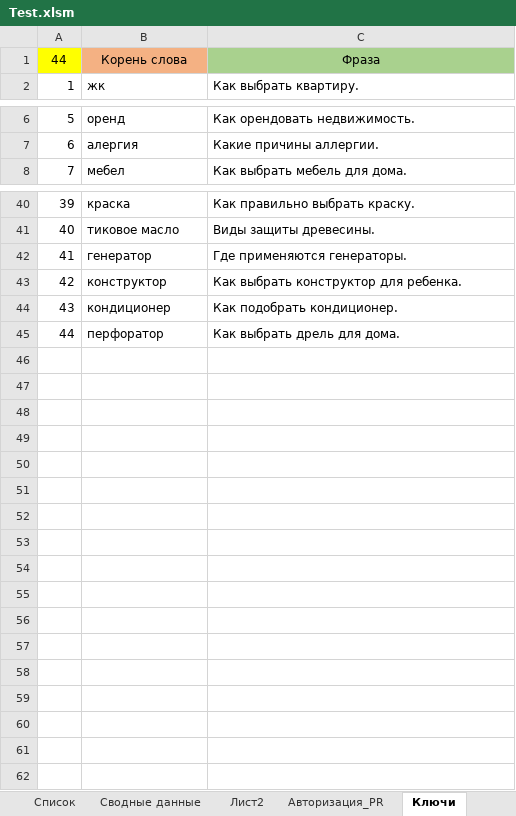
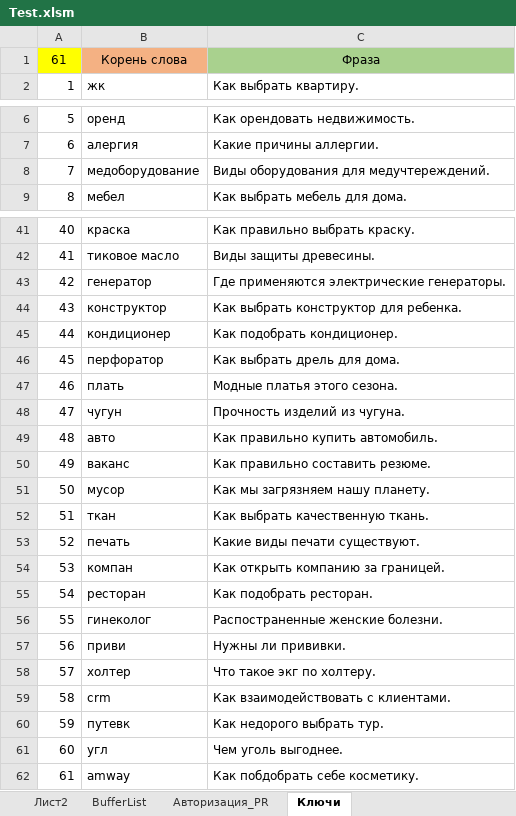
Before and after one commit to Goodron1981/MyMacros-master, an Excel workbook: Test.xlsm, sheet Ключи, drawn as a sheet; only a part is shown, gaps mark what is left out; values as stored, in another font and other column widths than the file's, no borders; addresses are those after the commit; the diff names each change by its address in the sheet, - before the commit and + after, or states it on an @@ line.

```diff
--- a/Test.xlsm (sheet Ключи)
+++ b/Test.xlsm (sheet Ключи)
+sheet tab: BufferList
@@ column A renumbered between rows 1 and 46 @@
+row 8: 7 | медоборудование | Виды оборудования для медучтереждений.
-C43: Где применяются генераторы.
+C43: Где применяются электрические генераторы.
+row 47: 46 | плать | Модные платья этого сезона.
+row 48: 47 | чугун | Прочность изделий из чугуна.
+row 49: 48 | авто | Как правильно купить автомобиль.
+row 50: 49 | ваканс | Как правильно составить резюме.
+row 51: 50 | мусор | Как мы загрязняем нашу планету.
+row 52: 51 | ткан | Как выбрать качественную ткань.
+row 53: 52 | печать | Какие виды печати существуют.
+row 54: 53 | компан | Как открыть компанию за границей.
+row 55: 54 | ресторан | Как подобрать ресторан.
+row 56: 55 | гинеколог | Распостраненные женские болезни.
+row 57: 56 | приви | Нужны ли прививки.
+row 58: 57 | холтер | Что такое экг по холтеру.
+row 59: 58 | crm | Как взаимодействовать с клиентами.
+row 60: 59 | путевк | Как недорого выбрать тур.
+row 61: 60 | угл | Чем уголь выгоднее.
+row 62: 61 | amway | Как побдобрать себе косметику.
```
Also changed, not shown: sheet Выгрузка_заявок, sheet Список, sheet Авторизация_PR, Тестовая версия.xlsm.
